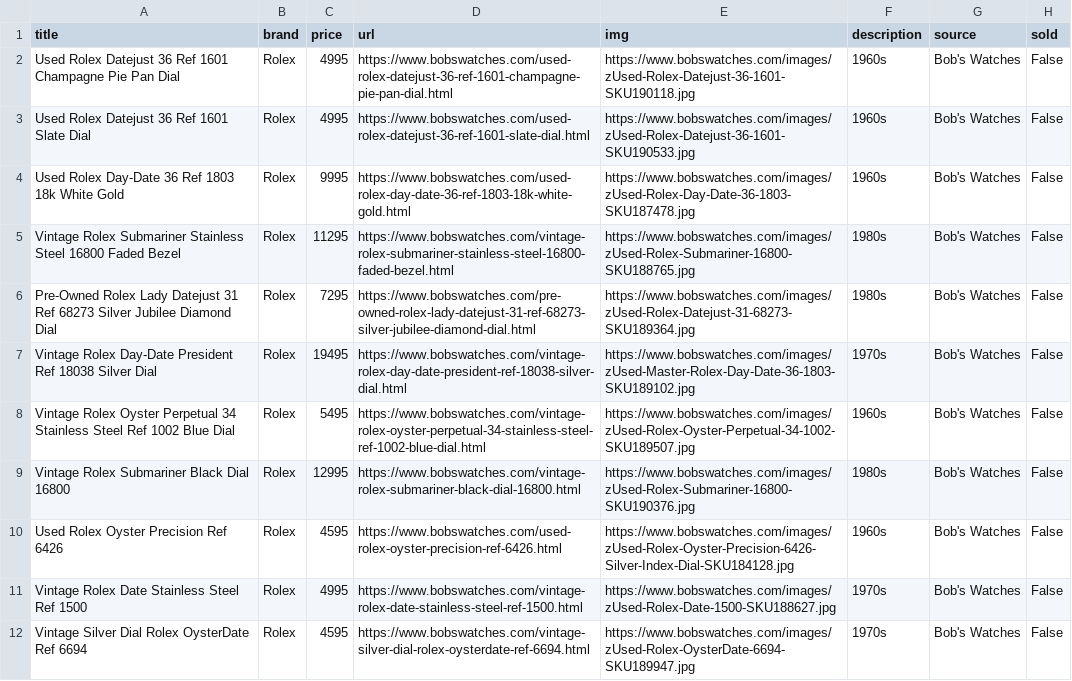
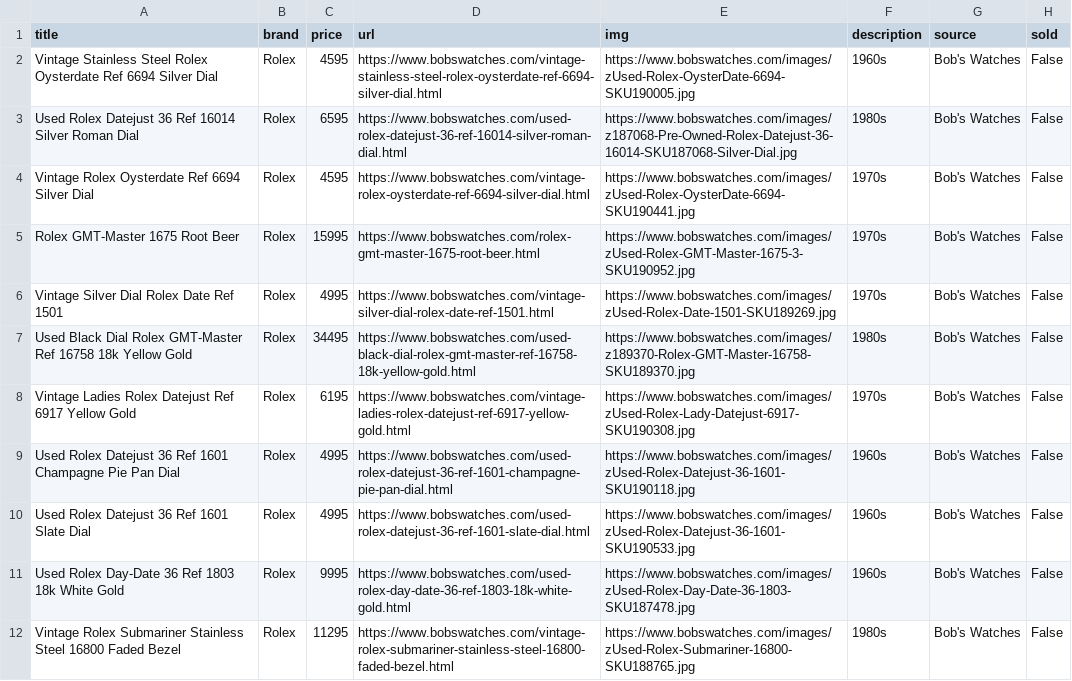
Before and after one commit to markatmutter-cloud/Dial, a CSV file: data/bobswatches.csv, drawn as a sheet; only a part is shown; the shorter side is filled out with more unchanged rows; the diff names each change by its address in the sheet, - before the commit and + after, or states it on an @@ line.

```diff
--- a/data/bobswatches.csv
+++ b/data/bobswatches.csv
+row 2: Vintage Stainless Steel Rolex Oysterdate Ref 6694 Silver Dial | Rolex | 4595 | https://www.bobswatches.com/vintage-stainless-steel-rolex-oysterdate-ref-6694-silver-dial.html | https://www.bobswatches.com/images/zUsed-Rolex-OysterDate-6694-SKU190005.jpg | 1960s | Bob's Watches | False
+row 3: Used Rolex Datejust 36 Ref 16014 Silver Roman Dial | Rolex | 6595 | https://www.bobswatches.com/used-rolex-datejust-36-ref-16014-silver-roman-dial.html | https://www.bobswatches.com/images/z187068-Pre-Owned-Rolex-Datejust-36-16014-SKU187068-Silver-Dial.jpg | 1980s | Bob's Watches | False
+row 4: Vintage Rolex Oysterdate Ref 6694 Silver Dial | Rolex | 4595 | https://www.bobswatches.com/vintage-rolex-oysterdate-ref-6694-silver-dial.html | https://www.bobswatches.com/images/zUsed-Rolex-OysterDate-6694-SKU190441.jpg | 1970s | Bob's Watches | False
+row 5: Rolex GMT-Master 1675 Root Beer | Rolex | 15995 | https://www.bobswatches.com/rolex-gmt-master-1675-root-beer.html | https://www.bobswatches.com/images/zUsed-Rolex-GMT-Master-1675-3-SKU190952.jpg | 1970s | Bob's Watches | False
+row 6: Vintage Silver Dial Rolex Date Ref 1501 | Rolex | 4995 | https://www.bobswatches.com/vintage-silver-dial-rolex-date-ref-1501.html | https://www.bobswatches.com/images/zUsed-Rolex-Date-1501-SKU189269.jpg | 1970s | Bob's Watches | False
+row 7: Used Black Dial Rolex GMT-Master Ref 16758 18k Yellow Gold | Rolex | 34495 | https://www.bobswatches.com/used-black-dial-rolex-gmt-master-ref-16758-18k-yellow-gold.html | https://www.bobswatches.com/images/z189370-Rolex-GMT-Master-16758-SKU189370.jpg | 1980s | Bob's Watches | False
+row 8: Vintage Ladies Rolex Datejust Ref 6917 Yellow Gold | Rolex | 6195 | https://www.bobswatches.com/vintage-ladies-rolex-datejust-ref-6917-yellow-gold.html | https://www.bobswatches.com/images/zUsed-Rolex-Lady-Datejust-6917-SKU190308.jpg | 1970s | Bob's Watches | False
```
Also changed, not shown: data/europeanwatch.csv, data/mvvwatches.csv, 16 other files.
